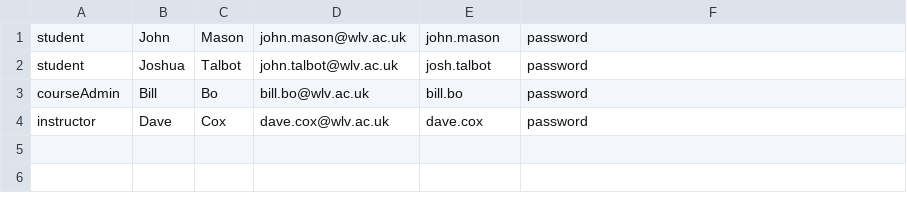
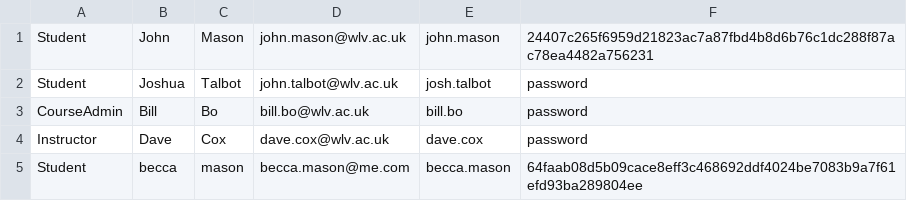
Before and after one commit to johnmason27/course-management-system, a CSV file: CourseManagementSystem/src/main/resources/com/data/users.csv, drawn as a sheet.

```diff
--- a/CourseManagementSystem/src/main/resources/com/data/users.csv
+++ b/CourseManagementSystem/src/main/resources/com/data/users.csv
@@ -1,4 +1,5 @@
-student,John,Mason,john.mason@wlv.ac.uk,john.mason,password
-student,Joshua,Talbot,john.talbot@wlv.ac.uk,josh.talbot,password
-courseAdmin,Bill,Bo,bill.bo@wlv.ac.uk,bill.bo,password
-instructor,Dave,Cox, dave.cox@wlv.ac.uk,dave.cox,password
+Student,John,Mason,john.mason@wlv.ac.uk,john.mason,24407c265f6959d21823ac7a87fbd4b8d6b76c1dc288f87ac78ea4482a756231
+Student,Joshua,Talbot,john.talbot@wlv.ac.uk,josh.talbot,password
+CourseAdmin,Bill,Bo,bill.bo@wlv.ac.uk,bill.bo,password
+Instructor,Dave,Cox, dave.cox@wlv.ac.uk,dave.cox,password
+Student,becca,mason,becca.mason@me.com,becca.mason,64faab08d5b09cace8eff3c468692ddf4024be7083b9a7f61efd93ba289804ee
```
Also changed, not shown: 16 other files.
